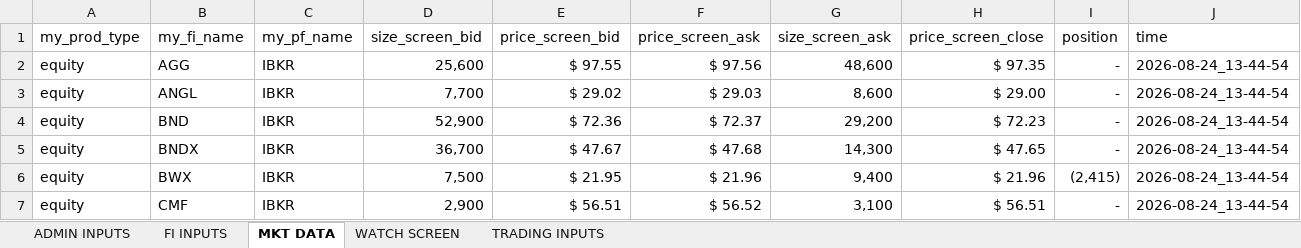
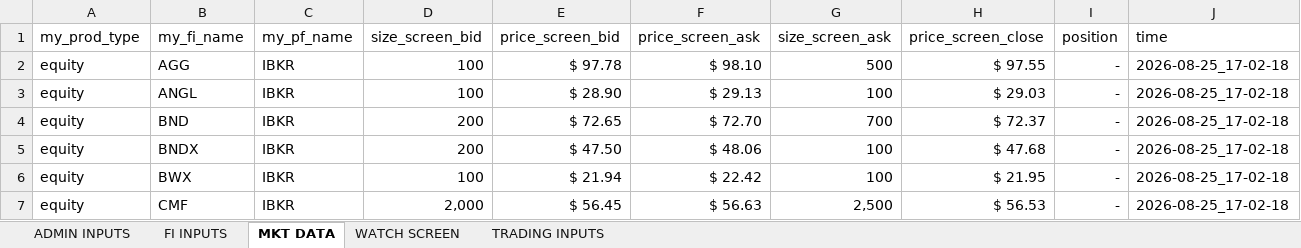
Before and after one commit to mikehyland-quant/crypto-project, an Excel workbook: spreadsheets/2026 Group Trading Inputs.xlsm, sheet MKT DATA, drawn as a sheet; only a part is shown; values as stored, in another font and other column widths than the file's, no borders; the diff covers the shown part only; the diff names each change by its address in the sheet, - before the commit and + after, or states it on an @@ line.

```diff
--- a/spreadsheets/2026 Group Trading Inputs.xlsm (sheet MKT DATA)
+++ b/spreadsheets/2026 Group Trading Inputs.xlsm (sheet MKT DATA)
-D2 (size_screen_bid): 25,600
+D2 (size_screen_bid): 100
-E2 (price_screen_bid): $ 97.55
+E2 (price_screen_bid): $ 97.78
-F2 (price_screen_ask): $ 97.56
+F2 (price_screen_ask): $ 98.10
-G2 (size_screen_ask): 48,600
+G2 (size_screen_ask): 500
-H2 (price_screen_close): $ 97.35
+H2 (price_screen_close): $ 97.55
-J2:J7 (time): 2026-08-24_13-44-54
+J2:J7 (time): 2026-08-25_17-02-18
-D3 (size_screen_bid): 7,700
+D3 (size_screen_bid): 100
-E3 (price_screen_bid): $ 29.02
+E3 (price_screen_bid): $ 28.90
-F3 (price_screen_ask): $ 29.03
+F3 (price_screen_ask): $ 29.13
-G3 (size_screen_ask): 8,600
+G3 (size_screen_ask): 100
-H3 (price_screen_close): $ 29.00
+H3 (price_screen_close): $ 29.03
-D4 (size_screen_bid): 52,900
+D4 (size_screen_bid): 200
-E4 (price_screen_bid): $ 72.36
+E4 (price_screen_bid): $ 72.65
-F4 (price_screen_ask): $ 72.37
+F4 (price_screen_ask): $ 72.70
-G4 (size_screen_ask): 29,200
+G4 (size_screen_ask): 700
-H4 (price_screen_close): $ 72.23
+H4 (price_screen_close): $ 72.37
-D5 (size_screen_bid): 36,700
+D5 (size_screen_bid): 200
-E5 (price_screen_bid): $ 47.67
+E5 (price_screen_bid): $ 47.50
-F5 (price_screen_ask): $ 47.68
+F5 (price_screen_ask): $ 48.06
-G5 (size_screen_ask): 14,300
+G5 (size_screen_ask): 100
-H5 (price_screen_close): $ 47.65
+H5 (price_screen_close): $ 47.68
-D6 (size_screen_bid): 7,500
+D6 (size_screen_bid): 100
-E6 (price_screen_bid): $ 21.95
+E6 (price_screen_bid): $ 21.94
-F6 (price_screen_ask): $ 21.96
+F6 (price_screen_ask): $ 22.42
-G6 (size_screen_ask): 9,400
+G6 (size_screen_ask): 100
-H6 (price_screen_close): $ 21.96
+H6 (price_screen_close): $ 21.95
-I6 (position): (2,415)
+I6 (position): -
-D7 (size_screen_bid): 2,900
+D7 (size_screen_bid): 2,000
-E7 (price_screen_bid): $ 56.51
+E7 (price_screen_bid): $ 56.45
-F7 (price_screen_ask): $ 56.52
+F7 (price_screen_ask): $ 56.63
-G7 (size_screen_ask): 3,100
+G7 (size_screen_ask): 2,500
-H7 (price_screen_close): $ 56.51
+H7 (price_screen_close): $ 56.53
```
Also changed, not shown: 249 edited cells elsewhere in this sheet, sheet WATCH SCREEN, sheet TRADING INPUTS, sheet ADMIN INPUTS, formulas that keep their value, spreadsheets/2026 BTC ETF Ratios.xlsx, spreadsheets/2026 Crypto Mkt Data.xlsx, 7 other files.
